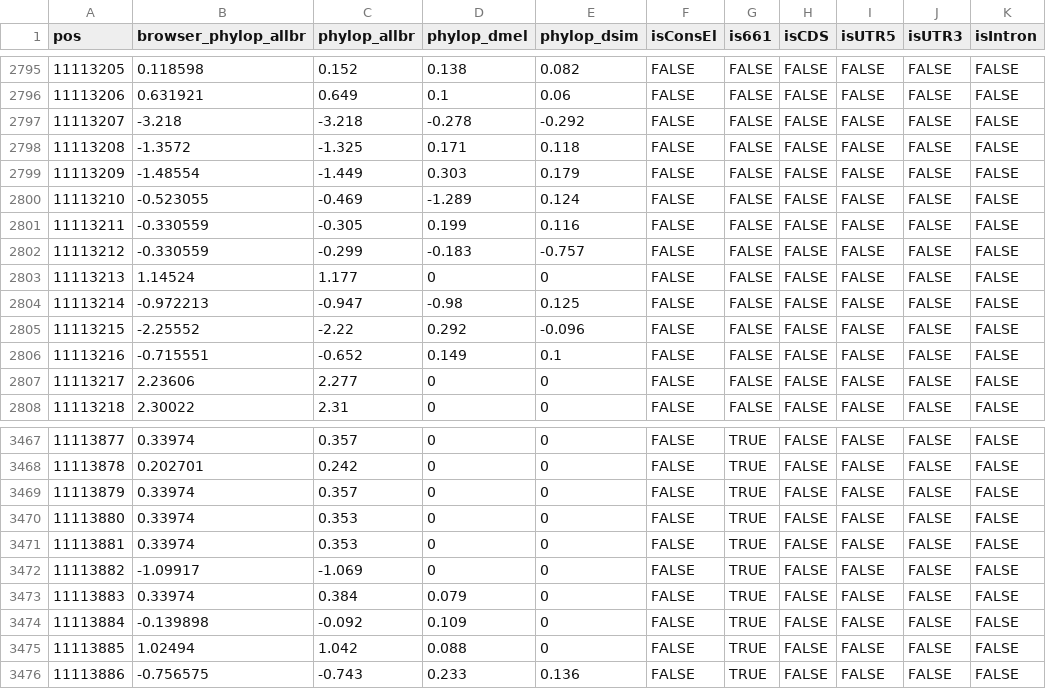
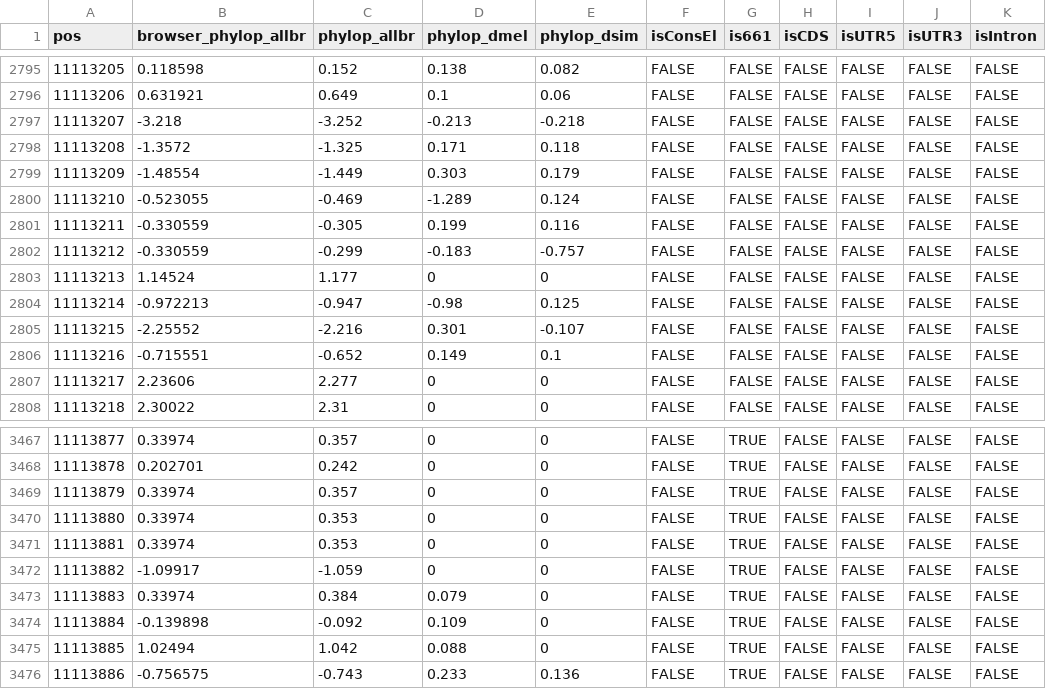
Before and after one commit to aavilaherrera/flymating, a TSV file: results/phylop.tsv, drawn as a sheet; only a part is shown, gaps mark what is left out; the diff covers the shown part only; the diff names each change by its address in the sheet, - before the commit and + after, or states it on an @@ line.

```diff
--- a/results/phylop.tsv
+++ b/results/phylop.tsv
-C2797 (phylop_allbr): -3.218
+C2797 (phylop_allbr): -3.252
-D2797 (phylop_dmel): -0.278
+D2797 (phylop_dmel): -0.213
-E2797 (phylop_dsim): -0.292
+E2797 (phylop_dsim): -0.218
-C2805 (phylop_allbr): -2.22
+C2805 (phylop_allbr): -2.216
-D2805 (phylop_dmel): 0.292
+D2805 (phylop_dmel): 0.301
-E2805 (phylop_dsim): -0.096
+E2805 (phylop_dsim): -0.107
-C3472 (phylop_allbr): -1.069
+C3472 (phylop_allbr): -1.059
```
Also changed, not shown: 17 edited cells elsewhere in this file, reg_3.7/phylop/allbr-phylop27-features.tsv, reg_3.7/phylop/dm6-phylop27-features.tsv, 13 other files.
